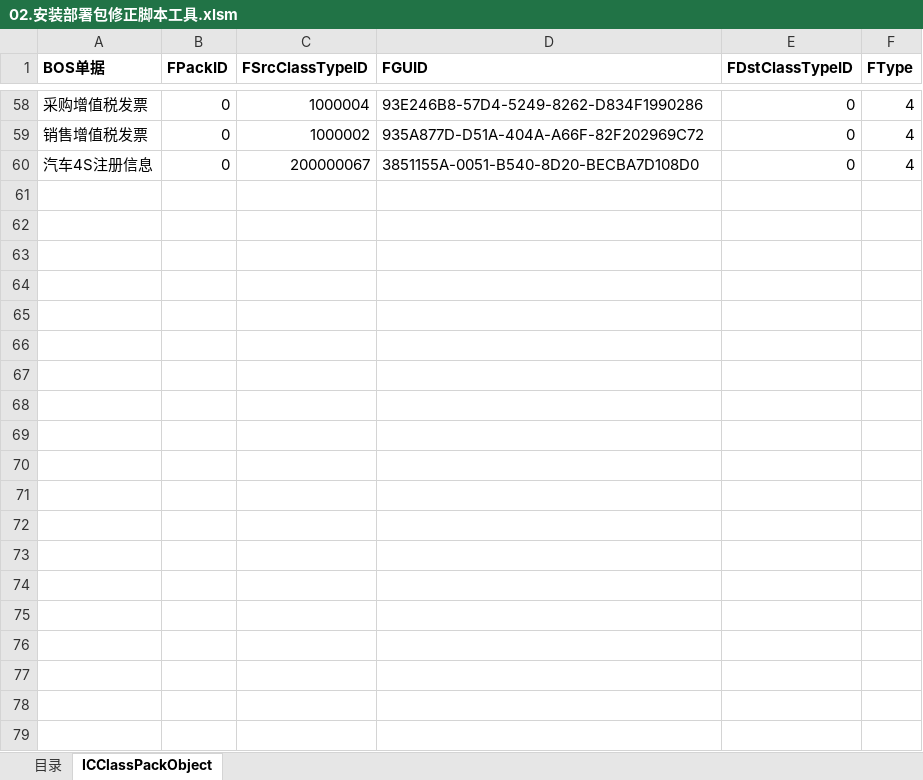
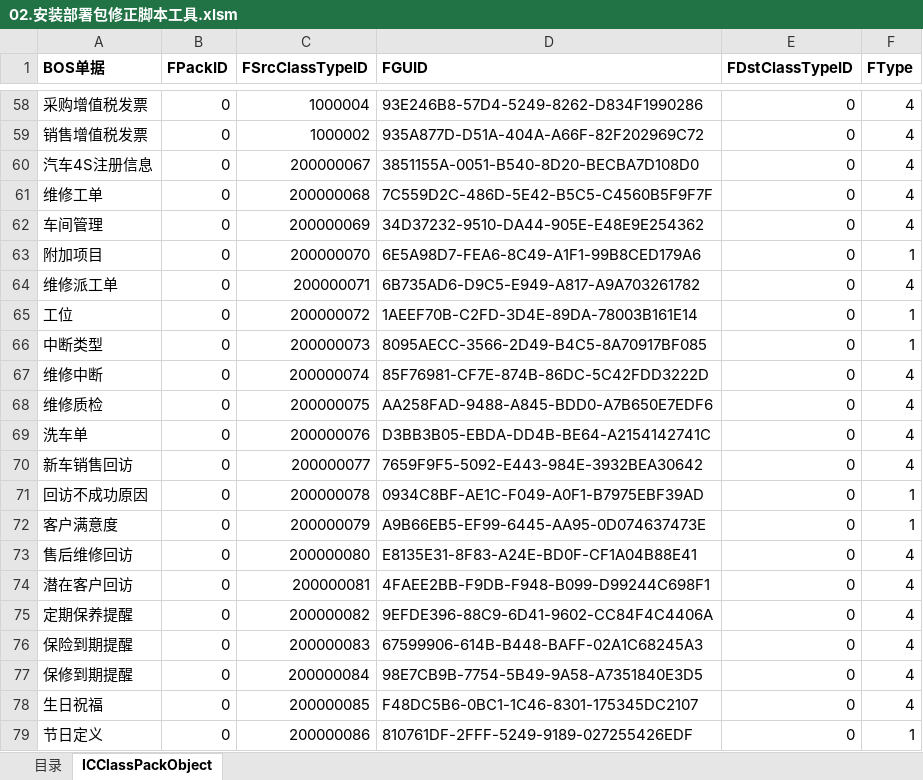
Before and after one commit to jinbinguo/auto1234, an Excel workbook: 4S脚本生成工具/02.安装部署包修正脚本工具.xlsm, sheet ICClassPackObject, drawn as a sheet; only a part is shown, gaps mark what is left out; values as stored, in another font and other column widths than the file's, no borders; the diff covers the shown part only; the diff names each change by its address in the sheet, - before the commit and + after, or states it on an @@ line.

```diff
--- a/4S脚本生成工具/02.安装部署包修正脚本工具.xlsm (sheet ICClassPackObject)
+++ b/4S脚本生成工具/02.安装部署包修正脚本工具.xlsm (sheet ICClassPackObject)
+row 61: 维修工单 | 0 | 200000068 | 7C559D2C-486D-5E42-B5C5-C4560B5F9F7F | 0 | 4
+row 62: 车间管理 | 0 | 200000069 | 34D37232-9510-DA44-905E-E48E9E254362 | 0 | 4
+row 63: 附加项目 | 0 | 200000070 | 6E5A98D7-FEA6-8C49-A1F1-99B8CED179A6 | 0 | 1
+row 64: 维修派工单 | 0 | 200000071 | 6B735AD6-D9C5-E949-A817-A9A703261782 | 0 | 4
+row 65: 工位 | 0 | 200000072 | 1AEEF70B-C2FD-3D4E-89DA-78003B161E14 | 0 | 1
+row 66: 中断类型 | 0 | 200000073 | 8095AECC-3566-2D49-B4C5-8A70917BF085 | 0 | 1
+row 67: 维修中断 | 0 | 200000074 | 85F76981-CF7E-874B-86DC-5C42FDD3222D | 0 | 4
+row 68: 维修质检 | 0 | 200000075 | AA258FAD-9488-A845-BDD0-A7B650E7EDF6 | 0 | 4
+row 69: 洗车单 | 0 | 200000076 | D3BB3B05-EBDA-DD4B-BE64-A2154142741C | 0 | 4
+row 70: 新车销售回访 | 0 | 200000077 | 7659F9F5-5092-E443-984E-3932BEA30642 | 0 | 4
+row 71: 回访不成功原因 | 0 | 200000078 | 0934C8BF-AE1C-F049-A0F1-B7975EBF39AD | 0 | 1
+row 72: 客户满意度 | 0 | 200000079 | A9B66EB5-EF99-6445-AA95-0D074637473E | 0 | 1
+row 73: 售后维修回访 | 0 | 200000080 | E8135E31-8F83-A24E-BD0F-CF1A04B88E41 | 0 | 4
+row 74: 潜在客户回访 | 0 | 200000081 | 4FAEE2BB-F9DB-F948-B099-D99244C698F1 | 0 | 4
+row 75: 定期保养提醒 | 0 | 200000082 | 9EFDE396-88C9-6D41-9602-CC84F4C4406A | 0 | 4
+row 76: 保险到期提醒 | 0 | 200000083 | 67599906-614B-B448-BAFF-02A1C68245A3 | 0 | 4
+row 77: 保修到期提醒 | 0 | 200000084 | 98E7CB9B-7754-5B49-9A58-A7351840E3D5 | 0 | 4
+row 78: 生日祝福 | 0 | 200000085 | F48DC5B6-0BC1-1C46-8301-175345DC2107 | 0 | 4
+row 79: 节日定义 | 0 | 200000086 | 810761DF-2FFF-5249-9189-027255426EDF | 0 | 1
```
Also changed, not shown: 9 added rows elsewhere in this sheet, sheet 目录, 4S脚本生成工具/01.菜单生成工具.xlsm, 4S脚本生成工具/04.单据转换流程启动生成工具.xlsm, 1 other file.
